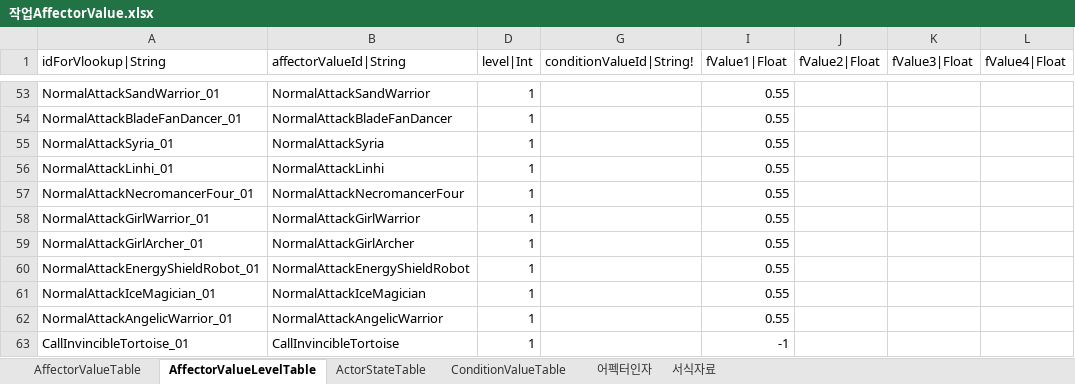
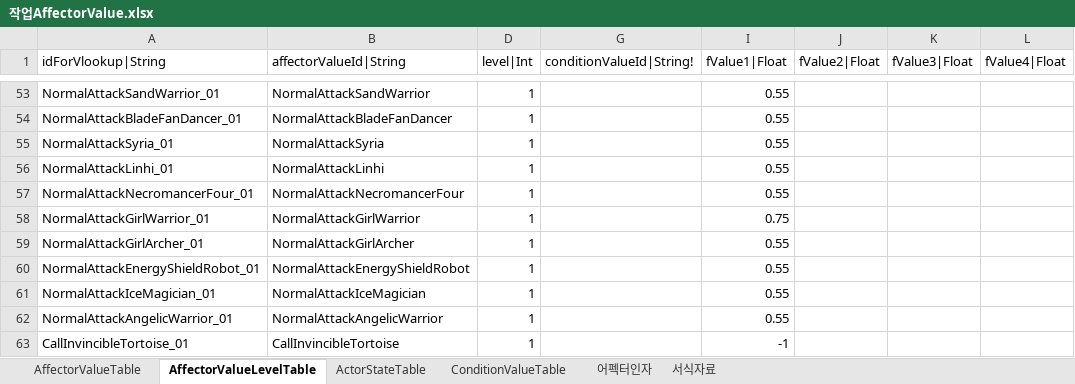
Before and after one commit to hayannal/ProjectNoname, an Excel workbook: Excel/작업AffectorValue.xlsx, sheet AffectorValueLevelTable, drawn as a sheet; only a part is shown, gaps mark what is left out; values as stored, in another font and other column widths than the file's, no borders; conditional formats not drawn; the diff names each change by its address in the sheet, - before the commit and + after, or states it on an @@ line.

```diff
--- a/Excel/작업AffectorValue.xlsx (sheet AffectorValueLevelTable)
+++ b/Excel/작업AffectorValue.xlsx (sheet AffectorValueLevelTable)
-I58 (fValue1|Float): 0.55
+I58 (fValue1|Float): 0.75
```
Also changed, not shown: Excel/Actor.xlsx, Excel/AffectorValue.xlsx, 4 other files.
